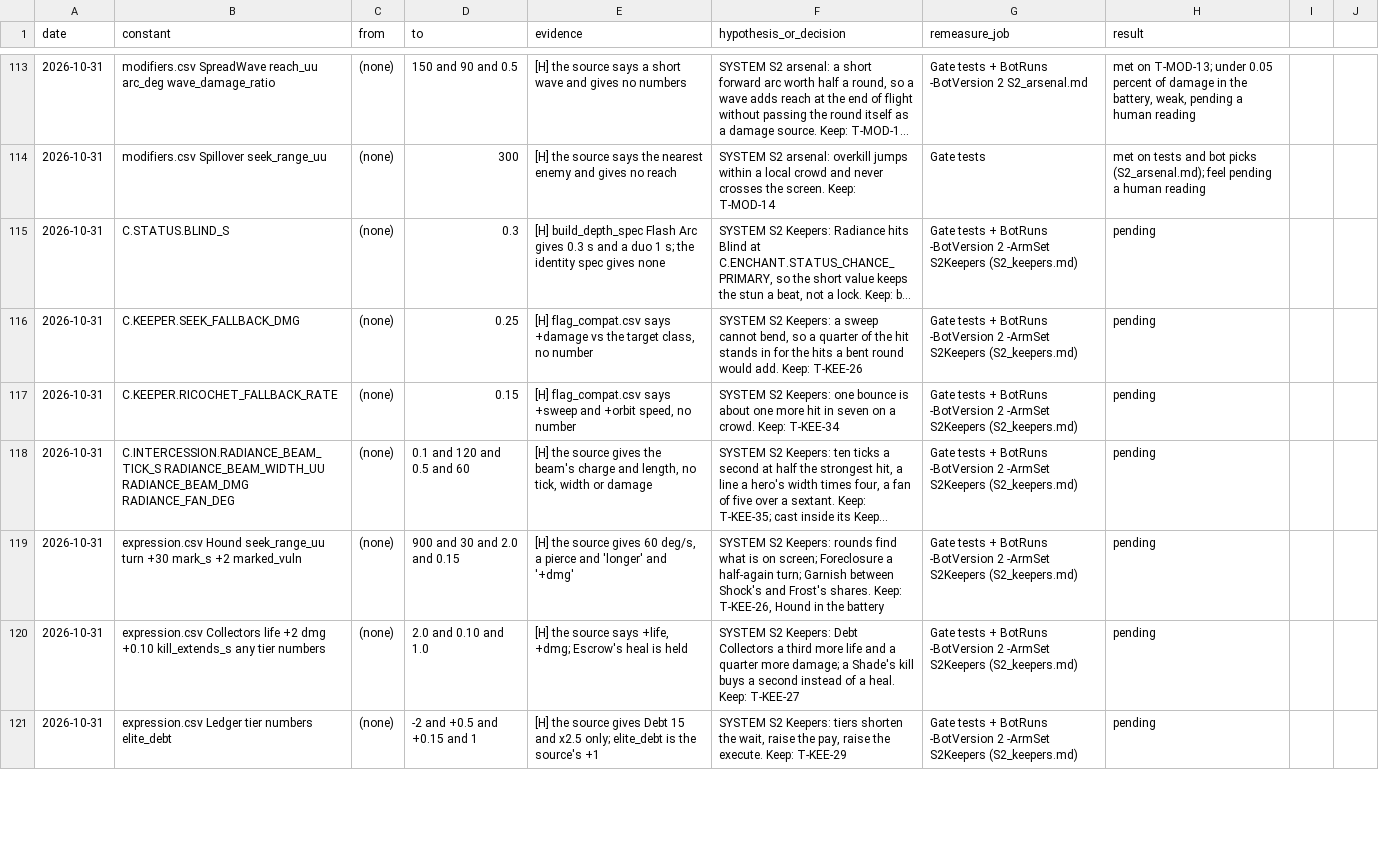
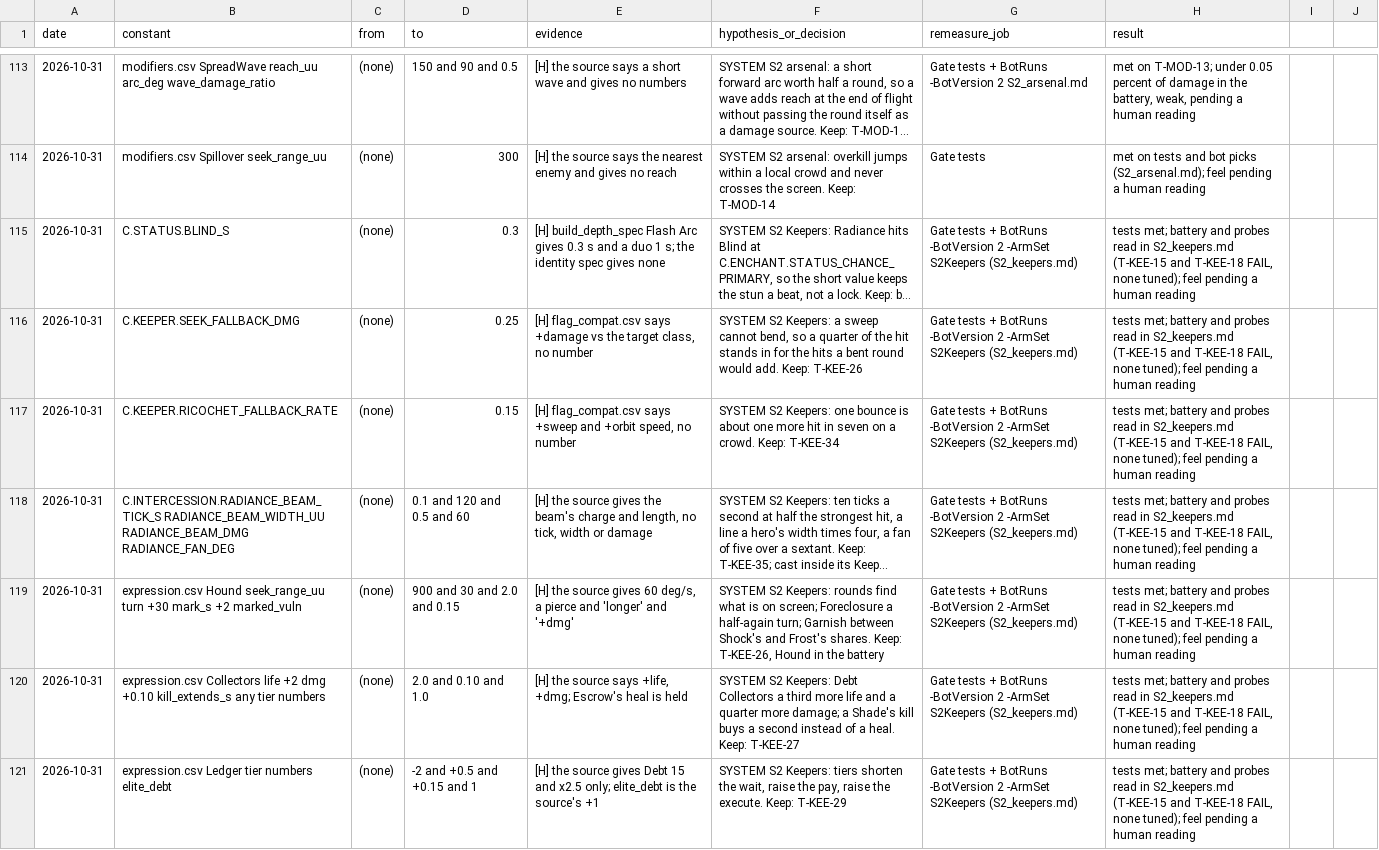
Before and after one commit to AaronJin0323/RogueGame, a CSV file: Docs/number_change_log.csv, drawn as a sheet; only a part is shown, gaps mark what is left out; long unchanged cells end in …; the diff covers the shown part only; the diff names each change by its address in the sheet, - before the commit and + after, or states it on an @@ line.

```diff
--- a/Docs/number_change_log.csv
+++ b/Docs/number_change_log.csv
-H115:H121 (result): pending
+H115:H121 (result): tests met; battery and probes read in S2_keepers.md (T-KEE-15 and T-KEE-18 FAIL, none tuned); feel pending a human reading
```
Also changed, not shown: 6 edited cells elsewhere in this file, 1 other file.
